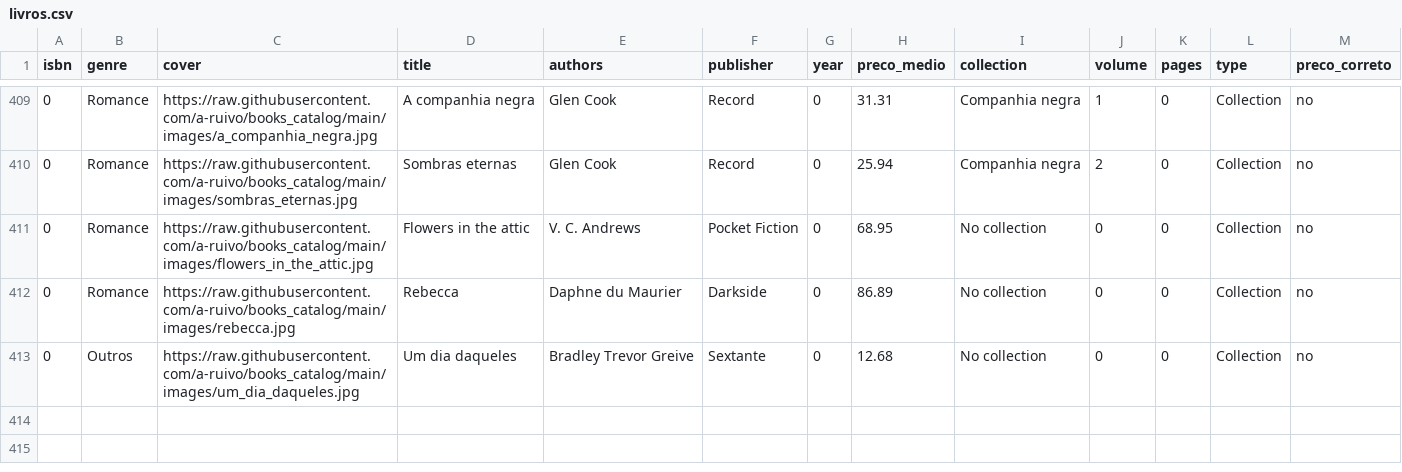
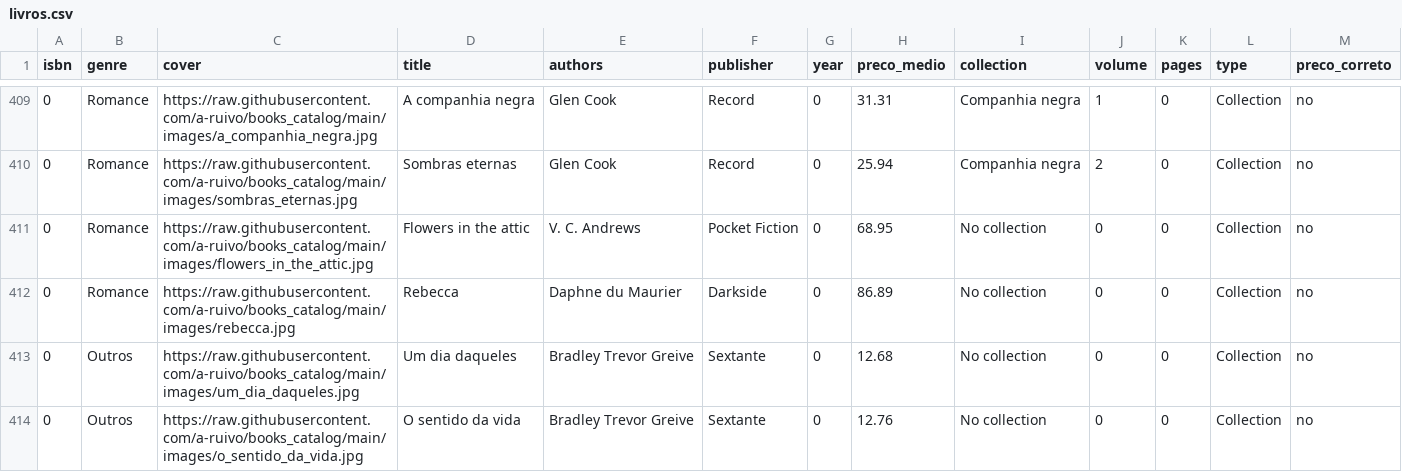
Before and after one commit to a-ruivo/books_catalog, a CSV file: livros.csv, drawn as a sheet; only a part is shown, gaps mark what is left out; the diff names each change by its address in the sheet, - before the commit and + after, or states it on an @@ line.

Commit message:
Atualização incremental via Streamlit

```diff
--- a/livros.csv
+++ b/livros.csv
+row 414: 0 | Outros | https://raw.githubusercontent.com/a-ruivo/books_catalog/main/images/o_sentido_da_vida.jpg | O sentido da vida | Bradley Trevor Greive | Sextante | 0 | 12.76 | No collection | 0 | 0 | Collection | no
```
